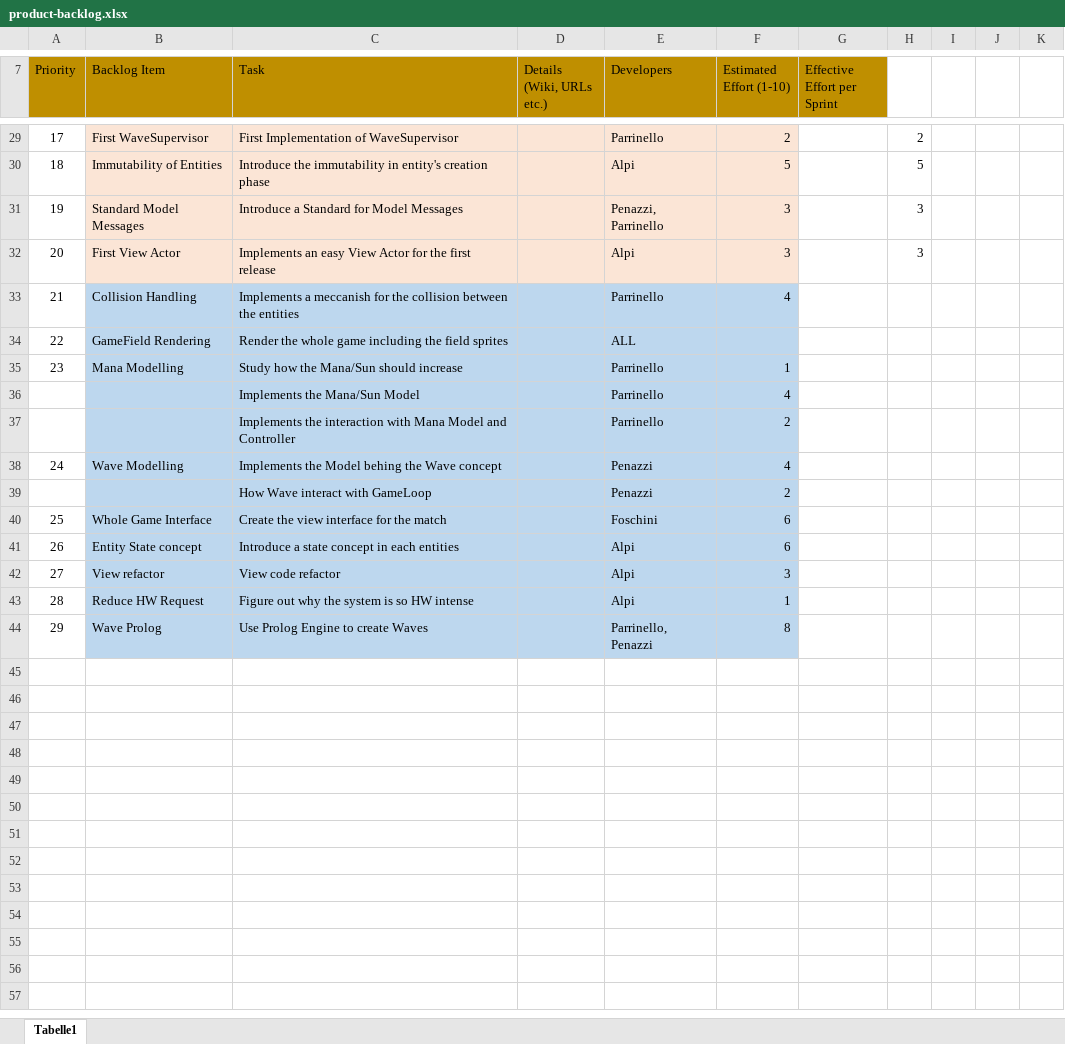
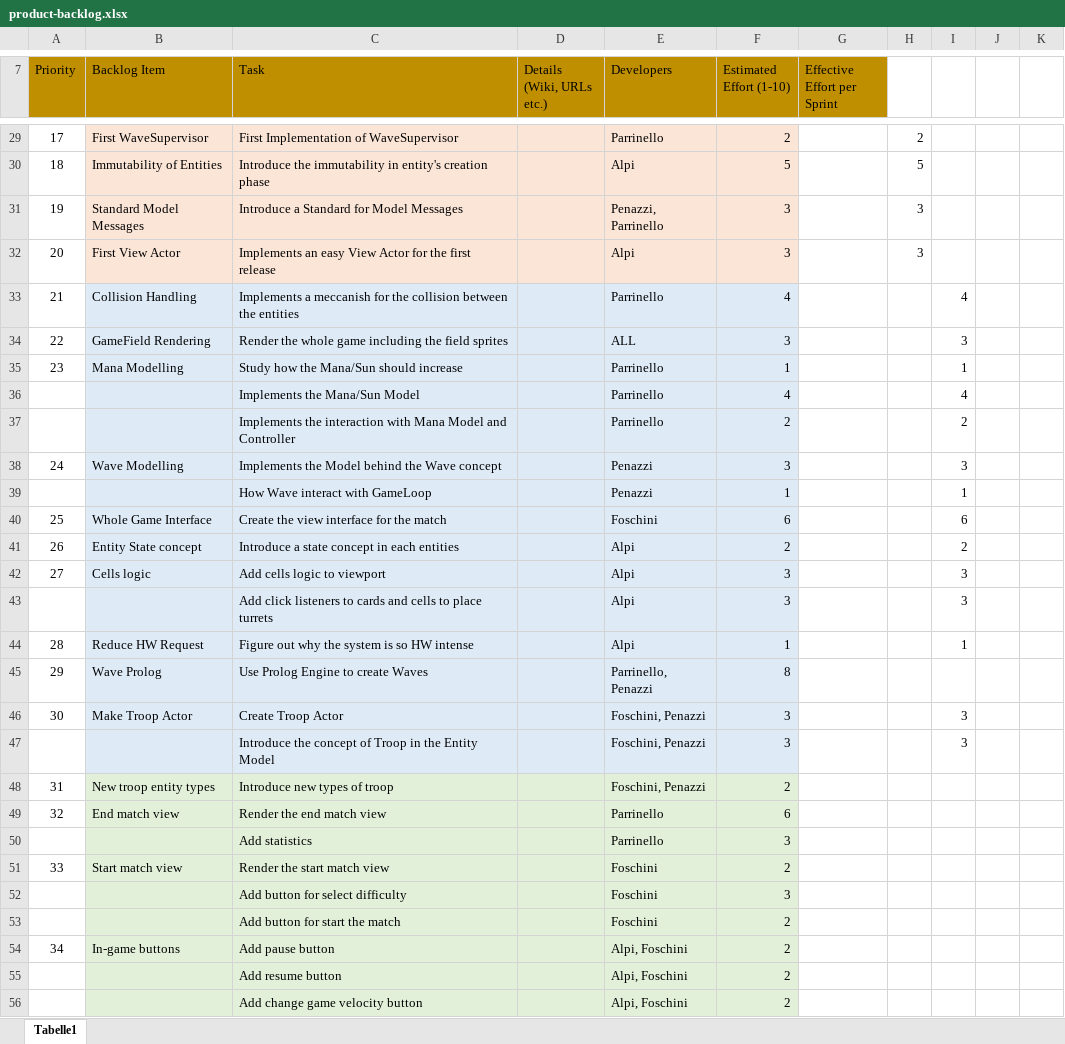
Before and after one commit to PaoloPenazzi/pps-pvzlike, an Excel workbook: backlog/product/product-backlog.xlsx, sheet Tabelle1, drawn as a sheet; only a part is shown, gaps mark what is left out; values as stored, in another font and other column widths than the file's, no borders; addresses are those after the commit; the diff covers the shown part only; the diff names each change by its address in the sheet, - before the commit and + after, or states it on an @@ line.

Commit message:
docs: update product-backolg with fourth-sprint's backlog items

```diff
--- a/backlog/product/product-backlog.xlsx (sheet Tabelle1)
+++ b/backlog/product/product-backlog.xlsx (sheet Tabelle1)
-B33:F42 fill: #BDD7EE
+B33:F42 fill: #DEEBF7
-I33: (empty)
+I33: 4
-F34 (Estimated Effort (1-10)): (empty)
+F34 (Estimated Effort (1-10)): 3
-I34: (empty)
+I34: 3
-I35: (empty)
+I35: 1
-I36: (empty)
+I36: 4
-I37: (empty)
+I37: 2
-C38 (Task): Implements the Model behing the Wave concept
+C38 (Task): Implements the Model behind the Wave concept
-F38 (Estimated Effort (1-10)): 4
+F38 (Estimated Effort (1-10)): 3
-I38: (empty)
+I38: 3
-F39 (Estimated Effort (1-10)): 2
+F39 (Estimated Effort (1-10)): 1
-I39: (empty)
+I39: 1
-I40: (empty)
+I40: 6
-F41 (Estimated Effort (1-10)): 6
+F41 (Estimated Effort (1-10)): 2
-I41: (empty)
+I41: 2
-B42 (Backlog Item): View refactor
+B42 (Backlog Item): Cells logic
-C42 (Task): View code refactor
+C42 (Task): Add cells logic to viewport
-I42: (empty)
+I42: 3
+row 43:  |  | Add click listeners to cards and cells to place turrets |  | Alpi | 3 |  |  | 3
-B44:F45 fill: #BDD7EE
+B44:F45 fill: #DEEBF7
-I44: (empty)
+I44: 1
+row 46: 30 | Make Troop Actor | Create Troop Actor |  | Foschini, Penazzi | 3 |  |  | 3
+row 47:  |  | Introduce the concept of Troop in the Entity Model |  | Foschini, Penazzi | 3 |  |  | 3
+row 48: 31 | New troop entity types | Introduce new types of troop |  | Foschini, Penazzi | 2
+row 49: 32 | End match view | Render the end match view |  | Parrinello | 6
+row 50:  |  | Add statistics |  | Parrinello | 3
+row 51: 33 | Start match view | Render the start match view |  | Foschini | 2
+row 52:  |  | Add button for select difficulty |  | Foschini | 3
+row 53:  |  | Add button for start the match |  | Foschini | 2
+row 54: 34 | In-game buttons | Add pause button |  | Alpi, Foschini | 2
+row 55:  |  | Add resume button |  | Alpi, Foschini | 2
+row 56:  |  | Add change game velocity button |  | Alpi, Foschini | 2
```
Also changed, not shown: 4 added rows and 6 edited cells elsewhere in this sheet.
